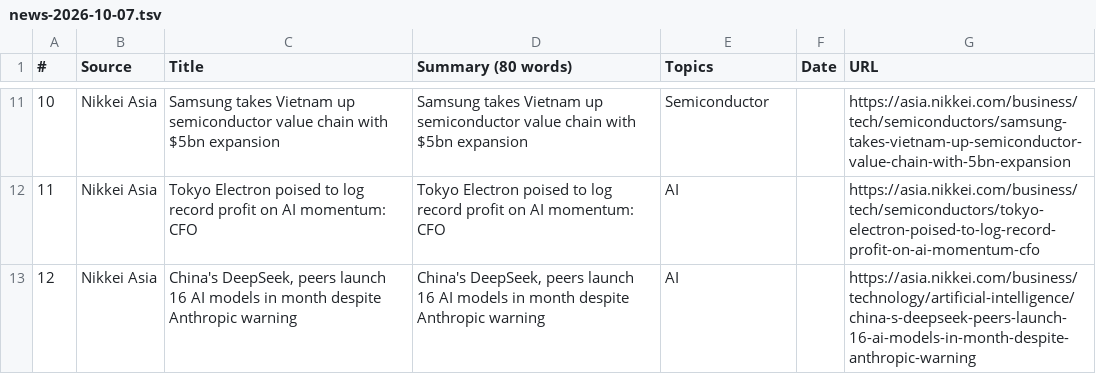
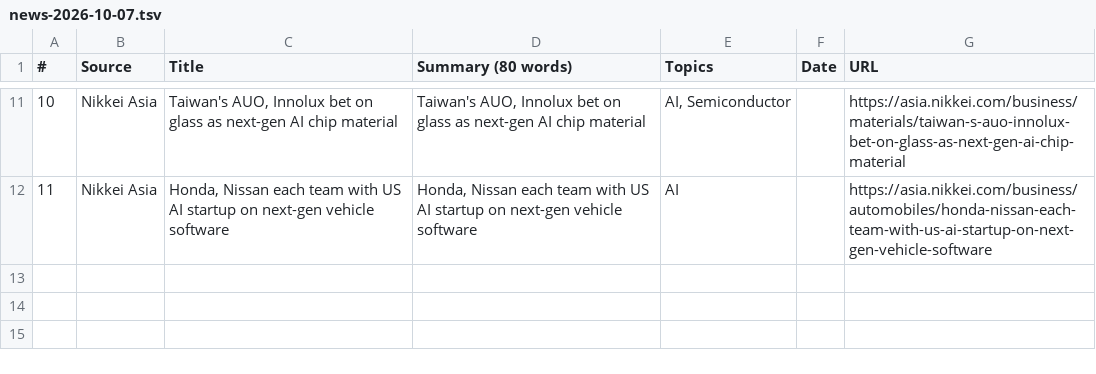
Before and after one commit to asiatechfeed/Asia-Tech-Feed, a TSV file: assets/data/news-2026-10-07.tsv, drawn as a sheet; only a part is shown, gaps mark what is left out; removed rows and columns are numbered as before the commit, all else as after; the diff covers the shown part only; the diff names each change by its address in the sheet, - before the commit and + after, or states it on an @@ line.

```diff
--- a/assets/data/news-2026-10-07.tsv
+++ b/assets/data/news-2026-10-07.tsv
@@ column A (#) renumbered from row 5 down @@
-C11 (Title): Samsung takes Vietnam up semiconductor value chain with $5bn expansion
+C11 (Title): Taiwan's AUO, Innolux bet on glass as next-gen AI chip material
-D11 (Summary (80 words)): Samsung takes Vietnam up semiconductor value chain with $5bn expansion
+D11 (Summary (80 words)): Taiwan's AUO, Innolux bet on glass as next-gen AI chip material
-E11 (Topics): Semiconductor
+E11 (Topics): AI, Semiconductor
-G11 (URL): https://asia.nikkei.com/business/tech/semiconductors/samsung-takes-vietnam-up-semiconductor-value-chain-with-5bn-expansion
+G11 (URL): https://asia.nikkei.com/business/materials/taiwan-s-auo-innolux-bet-on-glass-as-next-gen-ai-chip-material
-row 12: 11 | Nikkei Asia | Tokyo Electron poised to log record profit on AI momentum: CFO | Tokyo Electron poised to log record profit on AI momentum: CFO | AI |  | https://asia.nikkei.com/business/tech/semiconductors/tokyo-electron-poised-to-log-record-profit-on-ai-momentum-cfo
-C12 (Title): China's DeepSeek, peers launch 16 AI models in month despite Anthropic warning
+C12 (Title): Honda, Nissan each team with US AI startup on next-gen vehicle software
-D12 (Summary (80 words)): China's DeepSeek, peers launch 16 AI models in month despite Anthropic warning
+D12 (Summary (80 words)): Honda, Nissan each team with US AI startup on next-gen vehicle software
-G12 (URL): https://asia.nikkei.com/business/technology/artificial-intelligence/china-s-deepseek-peers-launch-16-ai-models-in-month-despite-anthropic-warning
+G12 (URL): https://asia.nikkei.com/business/automobiles/honda-nissan-each-team-with-us-ai-startup-on-next-gen-vehicle-software
```
Also changed, not shown: 3 added rows, 3 removed rows and 22 edited cells elsewhere in this file, 18 other files.
